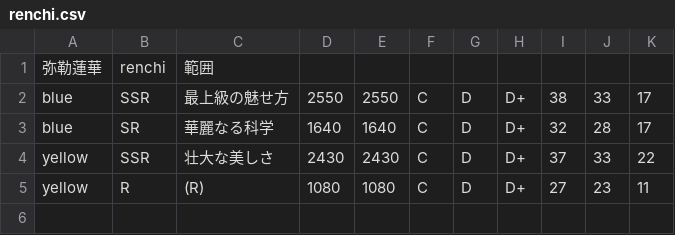
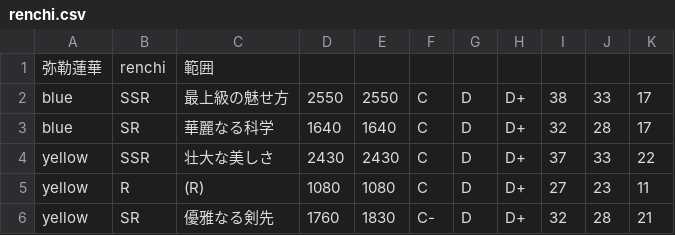
Before and after one commit to blatank/YuyuyuiStatus2, a CSV file: db/csv/renchi.csv, drawn as a sheet; the diff names each change by its address in the sheet, - before the commit and + after, or states it on an @@ line.

Commit message:
優雅なる剣先を追加

```diff
--- a/db/csv/renchi.csv
+++ b/db/csv/renchi.csv
+row 6: yellow | SR | 優雅なる剣先 | 1760 | 1830 | C- | D | D+ | 32 | 28 | 21
```
Also changed, not shown: 1 other file.
